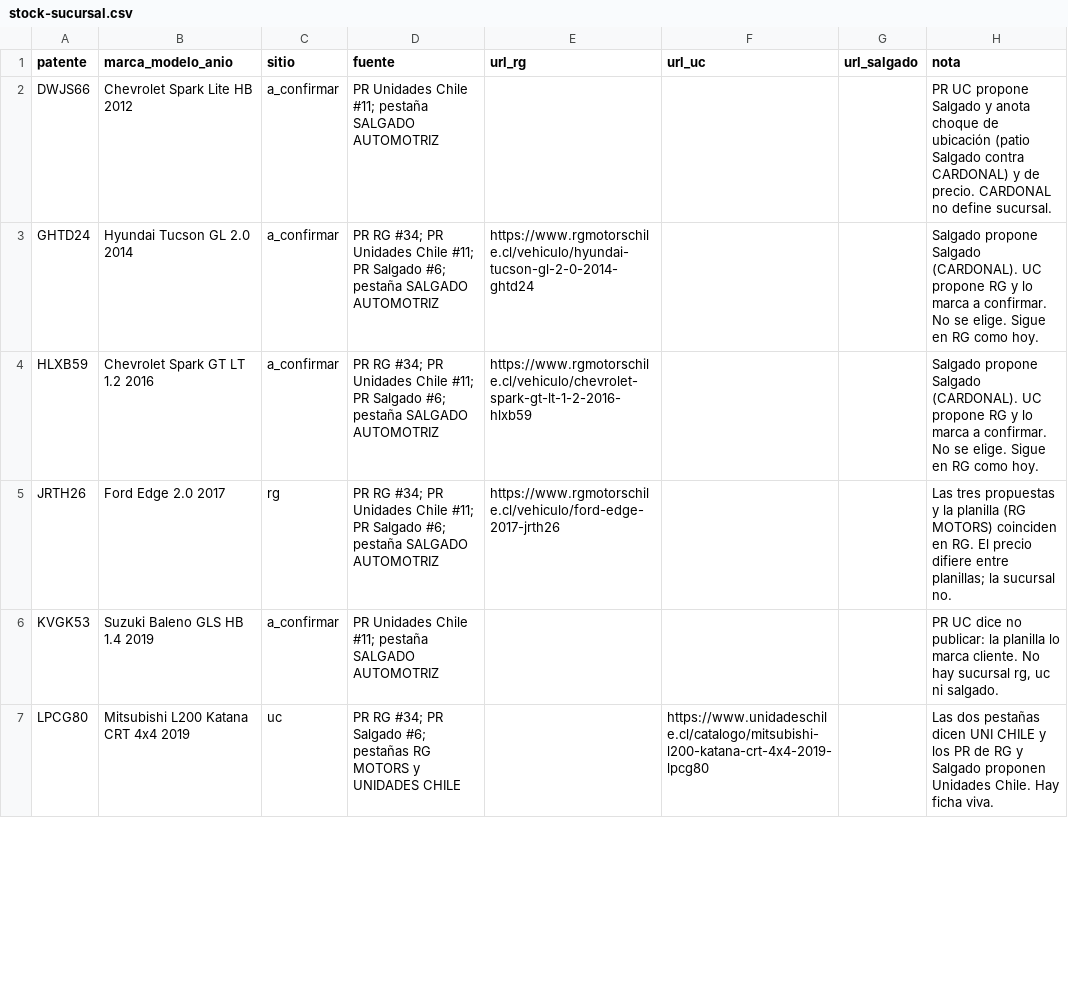
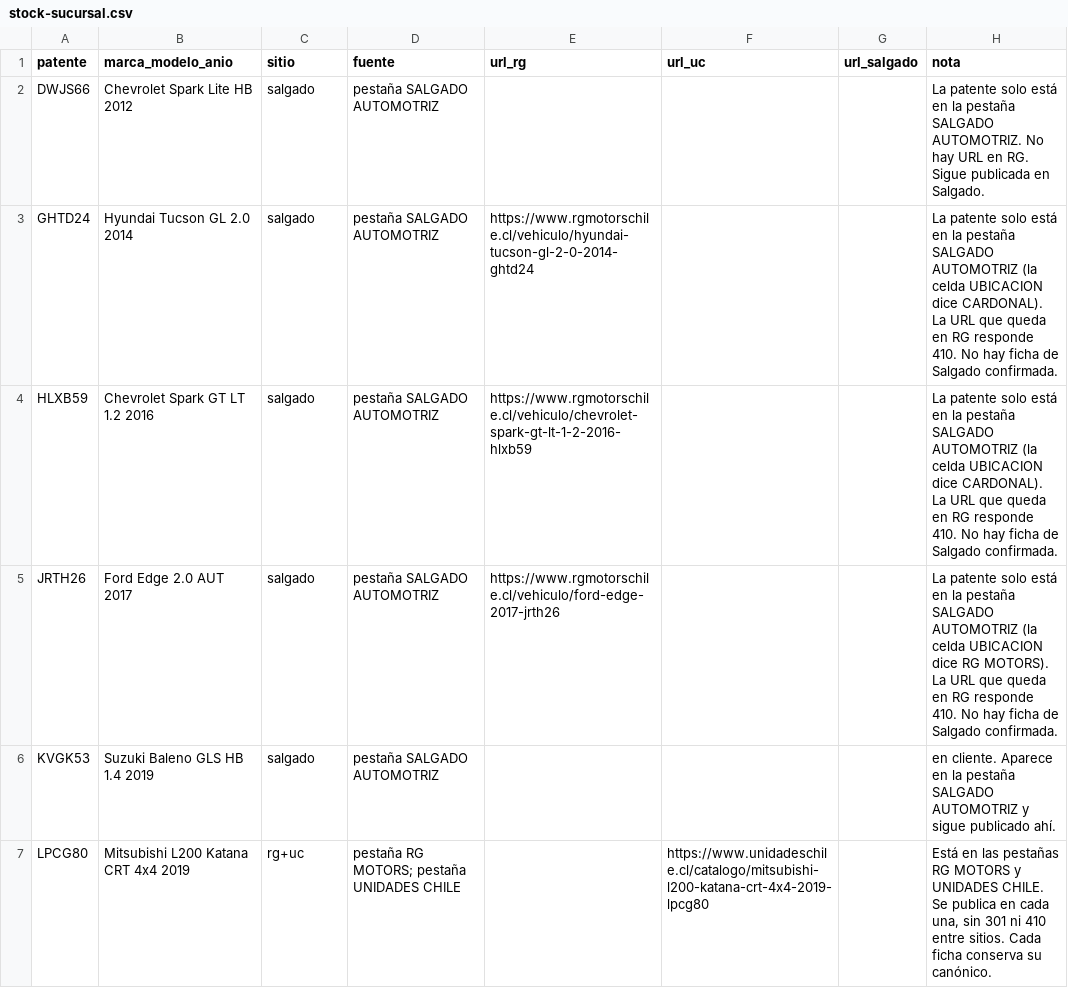
Before and after one commit to RgMotorsChile/RgMotorsChileWeb, a CSV file: docs/stock-sucursal.csv, drawn as a sheet; only a part is shown; the diff covers the shown part only.

```diff
--- a/docs/stock-sucursal.csv
+++ b/docs/stock-sucursal.csv
@@ -1,7 +1,7 @@
 patente,marca_modelo_anio,sitio,fuente,url_rg,url_uc,url_salgado,nota
-DWJS66,Chevrolet Spark Lite HB 2012,a_confirmar,PR Unidades Chile #11; pestaña SALGADO AUTOMOTRIZ,,,,PR UC propone Salgado y anota choque de ubicación (patio Salgado contra CARDONAL) y de precio. CARDONAL no define sucursal.
-GHTD24,Hyundai Tucson GL 2.0 2014,a_confirmar,PR RG #34; PR Unidades Chile #11; PR Salgado #6; pestaña SALGADO AUTOMOTRIZ,https://www.rgmotorschile.cl/vehiculo/hyundai-tucson-gl-2-0-2014-ghtd24,,,Salgado propone Salgado (CARDONAL). UC propone RG y lo marca a confirmar. No se elige. Sigue en RG como hoy.
-HLXB59,Chevrolet Spark GT LT 1.2 2016,a_confirmar,PR RG #34; PR Unidades Chile #11; PR Salgado #6; pestaña SALGADO AUTOMOTRIZ,https://www.rgmotorschile.cl/vehiculo/chevrolet-spark-gt-lt-1-2-2016-hlxb59,,,Salgado propone Salgado (CARDONAL). UC propone RG y lo marca a confirmar. No se elige. Sigue en RG como hoy.
-JRTH26,Ford Edge 2.0 2017,rg,PR RG #34; PR Unidades Chile #11; PR Salgado #6; pestaña SALGADO AUTOMOTRIZ,https://www.rgmotorschile.cl/vehiculo/ford-edge-2017-jrth26,,,Las tres propuestas y la planilla (RG MOTORS) coinciden en RG. El precio difiere entre planillas; la sucursal no.
-KVGK53,Suzuki Baleno GLS HB 1.4 2019,a_confirmar,PR Unidades Chile #11; pestaña SALGADO AUTOMOTRIZ,,,,"PR UC dice no publicar: la planilla lo marca cliente. No hay sucursal rg, uc ni salgado."
-LPCG80,Mitsubishi L200 Katana CRT 4x4 2019,uc,PR RG #34; PR Salgado #6; pestañas RG MOTORS y UNIDADES CHILE,,https://www.unidadeschile.cl/catalogo/mitsubishi-l200-katana-crt-4x4-2019-lpcg80,,Las dos pestañas dicen UNI CHILE y los PR de RG y Salgado proponen Unidades Chile. Hay ficha viva.
+DWJS66,Chevrolet Spark Lite HB 2012,salgado,pestaña SALGADO AUTOMOTRIZ,,,,La patente solo está en la pestaña SALGADO AUTOMOTRIZ. No hay URL en RG. Sigue publicada en Salgado.
+GHTD24,Hyundai Tucson GL 2.0 2014,salgado,pestaña SALGADO AUTOMOTRIZ,https://www.rgmotorschile.cl/vehiculo/hyundai-tucson-gl-2-0-2014-ghtd24,,,La patente solo está en la pestaña SALGADO AUTOMOTRIZ (la celda UBICACION dice CARDONAL). La URL que queda en RG responde 410. No hay ficha de Salgado confirmada.
+HLXB59,Chevrolet Spark GT LT 1.2 2016,salgado,pestaña SALGADO AUTOMOTRIZ,https://www.rgmotorschile.cl/vehiculo/chevrolet-spark-gt-lt-1-2-2016-hlxb59,,,La patente solo está en la pestaña SALGADO AUTOMOTRIZ (la celda UBICACION dice CARDONAL). La URL que queda en RG responde 410. No hay ficha de Salgado confirmada.
+JRTH26,Ford Edge 2.0 AUT 2017,salgado,pestaña SALGADO AUTOMOTRIZ,https://www.rgmotorschile.cl/vehiculo/ford-edge-2017-jrth26,,,La patente solo está en la pestaña SALGADO AUTOMOTRIZ (la celda UBICACION dice RG MOTORS). La URL que queda en RG responde 410. No hay ficha de Salgado confirmada.
+KVGK53,Suzuki Baleno GLS HB 1.4 2019,salgado,pestaña SALGADO AUTOMOTRIZ,,,,en cliente. Aparece en la pestaña SALGADO AUTOMOTRIZ y sigue publicado ahí.
+LPCG80,Mitsubishi L200 Katana CRT 4x4 2019,rg+uc,pestaña RG MOTORS; pestaña UNIDADES CHILE,,https://www.unidadeschile.cl/catalogo/mitsubishi-l200-katana-crt-4x4-2019-lpcg80,,"Está en las pestañas RG MOTORS y UNIDADES CHILE. Se publica en cada una, sin 301 ni 410 entre sitios. Cada ficha conserva su canónico."
```
Also changed, not shown: 19 added rows, 2 removed rows and 77 edited cells elsewhere in this file, 8 other files.
